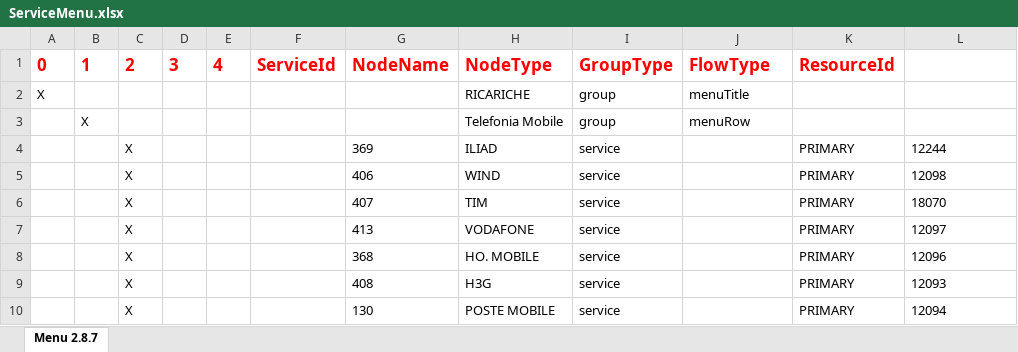
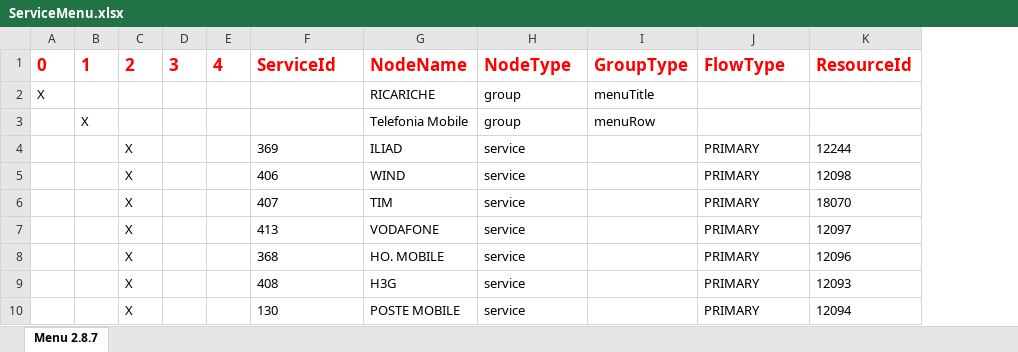
Before and after one commit to giannidw84/Prova, an Excel workbook: ricorsione/output/ServiceMenu.xlsx, sheet Menu 2.8.7, drawn as a sheet; only a part is shown; values as stored, in another font and other column widths than the file's, no borders; removed rows and columns are numbered as before the commit, all else as after; the diff names each change by its address in the sheet, - before the commit and + after, or states it on an @@ line.

```diff
--- a/ricorsione/output/ServiceMenu.xlsx (sheet Menu 2.8.7)
+++ b/ricorsione/output/ServiceMenu.xlsx (sheet Menu 2.8.7)
-column F, row 1: ServiceId
-F1: NodeName
+F1: ServiceId
-G1: NodeType
+G1: NodeName
-H1: GroupType
+H1: NodeType
-I1: FlowType
+I1: GroupType
-J1: ResourceId
+J1: FlowType
-K1: (empty)
+K1: ResourceId
```
Also changed, not shown: MavenJar/output/ServiceMenu.xlsx, 5 other files.
